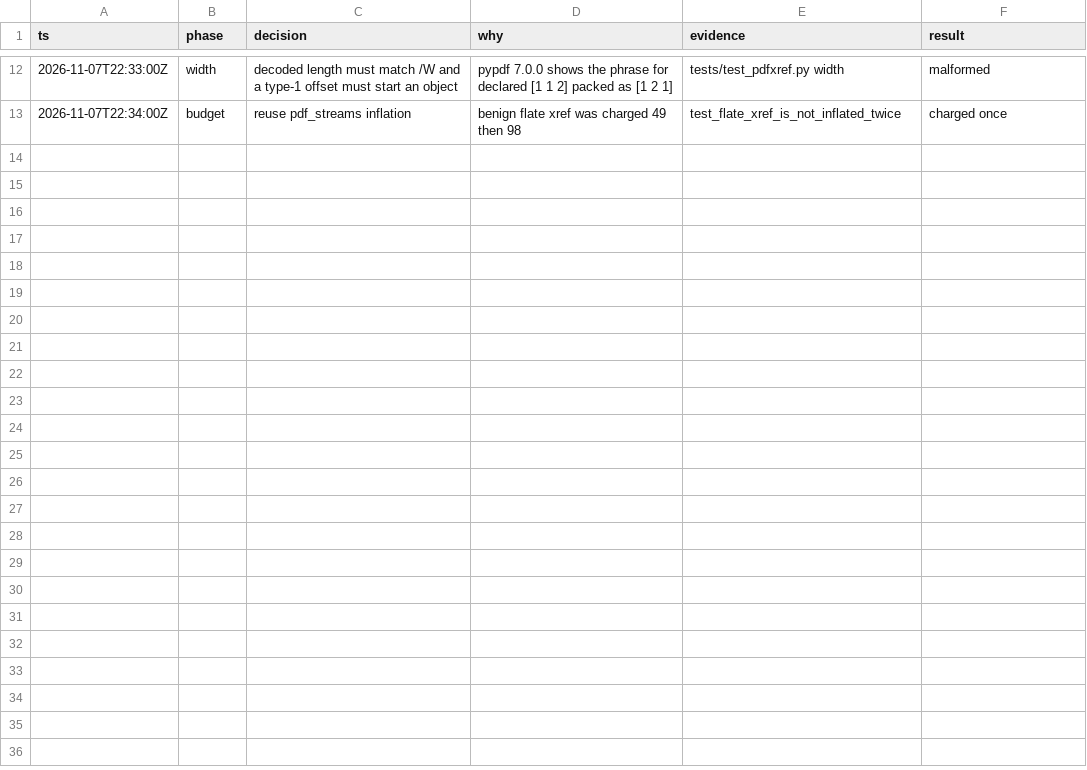
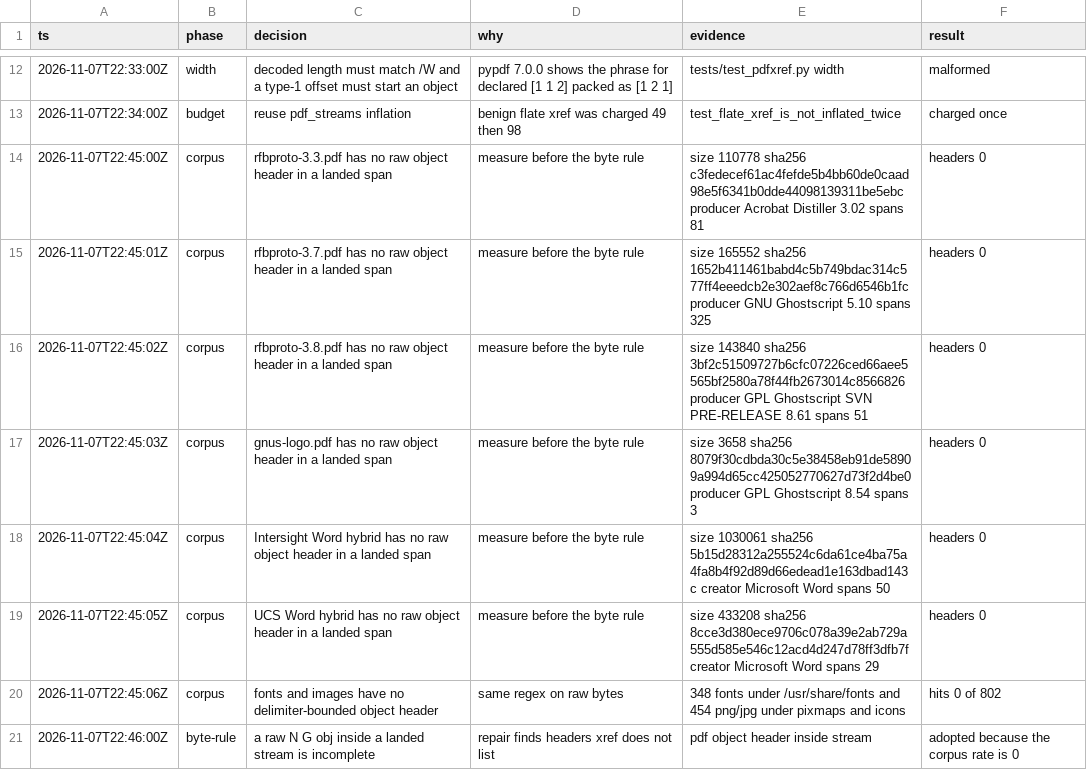
Before and after one commit to cgfixit/yara-gate, a TSV file: docs/verification/2026-11-07-pdf-xref-decisions.tsv, drawn as a sheet; only a part is shown, gaps mark what is left out.

Commit message:
Treat a raw object header inside a stream as incomplete
Repair finds N G obj in a landed stream whether or not an xref entry
names it. A startxref inside a comment or string is not a candidate.

Co-authored-by: Chris Grady <cgfixit@users.noreply.github.com>

```diff
--- a/docs/verification/2026-11-07-pdf-xref-decisions.tsv
+++ b/docs/verification/2026-11-07-pdf-xref-decisions.tsv
@@ -13 +13,9 @@ ts	phase	decision	why	evidence	result
 2026-11-07T22:34:00Z	budget	reuse pdf_streams inflation	benign flate xref was charged 49 then 98	test_flate_xref_is_not_inflated_twice	charged once
+2026-11-07T22:45:00Z	corpus	rfbproto-3.3.pdf has no raw object header in a landed span	measure before the byte rule	size 110778 sha256 c3fedecef61ac4fefde5b4bb60de0caad98e5f6341b0dde44098139311be5ebc producer Acrobat Distiller 3.02 spans 81	headers 0
+2026-11-07T22:45:01Z	corpus	rfbproto-3.7.pdf has no raw object header in a landed span	measure before the byte rule	size 165552 sha256 1652b411461babd4c5b749bdac314c577ff4eeedcb2e302aef8c766d6546b1fc producer GNU Ghostscript 5.10 spans 325	headers 0
+2026-11-07T22:45:02Z	corpus	rfbproto-3.8.pdf has no raw object header in a landed span	measure before the byte rule	size 143840 sha256 3bf2c51509727b6cfc07226ced66aee5565bf2580a78f44fb2673014c8566826 producer GPL Ghostscript SVN PRE-RELEASE 8.61 spans 51	headers 0
+2026-11-07T22:45:03Z	corpus	gnus-logo.pdf has no raw object header in a landed span	measure before the byte rule	size 3658 sha256 8079f30cdbda30c5e38458eb91de58909a994d65cc425052770627d73f2d4be0 producer GPL Ghostscript 8.54 spans 3	headers 0
+2026-11-07T22:45:04Z	corpus	Intersight Word hybrid has no raw object header in a landed span	measure before the byte rule	size 1030061 sha256 5b15d28312a255524c6da61ce4ba75a4fa8b4f92d89d66edead1e163dbad143c creator Microsoft Word spans 50	headers 0
+2026-11-07T22:45:05Z	corpus	UCS Word hybrid has no raw object header in a landed span	measure before the byte rule	size 433208 sha256 8cce3d380ece9706c078a39e2ab729a555d585e546c12acd4d247d78ff3dfb7f creator Microsoft Word spans 29	headers 0
+2026-11-07T22:45:06Z	corpus	fonts and images have no delimiter-bounded object header	same regex on raw bytes	348 fonts under /usr/share/fonts and 454 png/jpg under pixmaps and icons	hits 0 of 802
+2026-11-07T22:46:00Z	byte-rule	a raw N G obj inside a landed stream is incomplete	repair finds headers xref does not list	pdf object header inside stream	adopted because the corpus rate is 0
```
Also changed, not shown: 5 other files.
